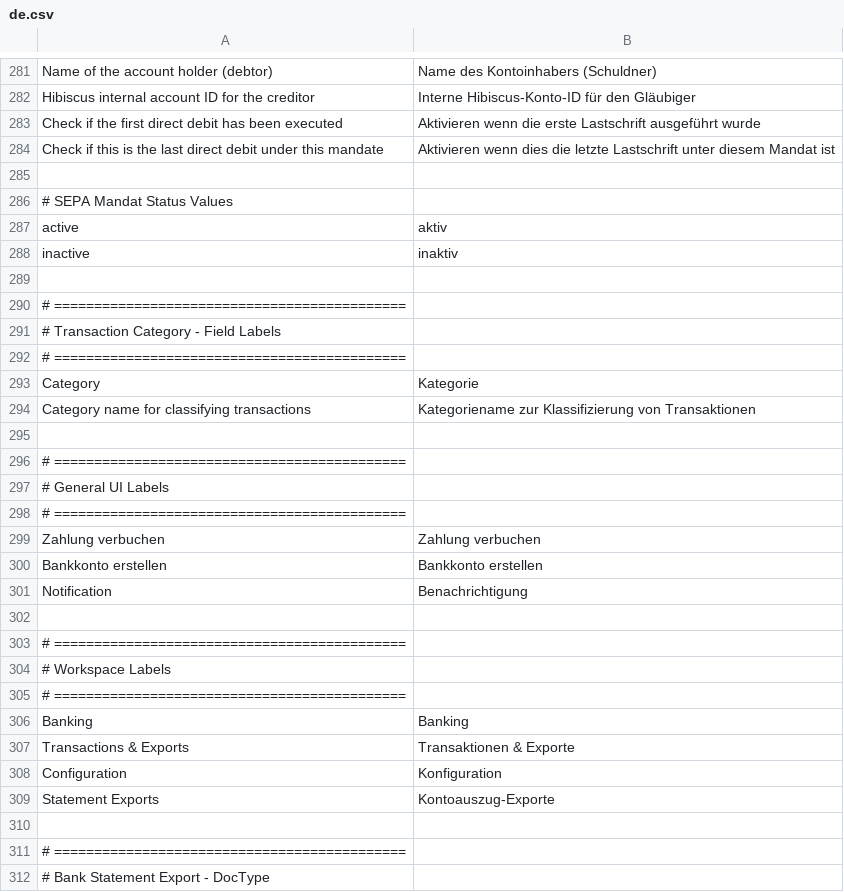
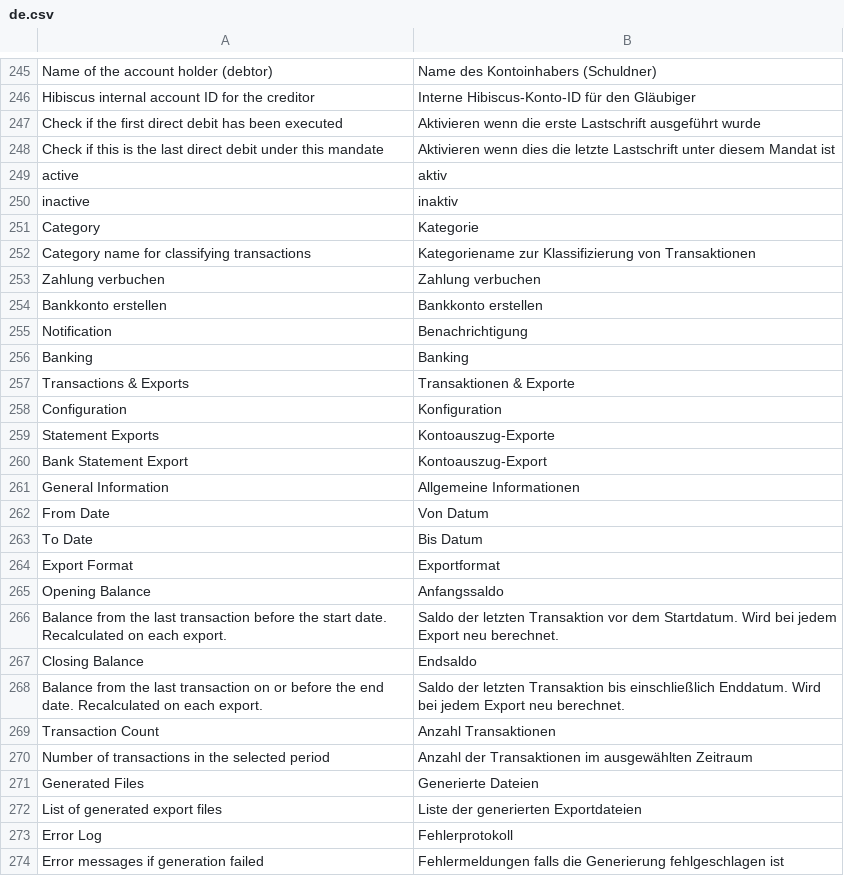
Before and after one commit to itsdave-de/hibiscus_connect, a CSV file: hibiscus_connect/translations/de.csv, drawn as a sheet; only a part is shown, gaps mark what is left out; the shorter side is filled out with more unchanged rows; the diff covers the shown part only.

```diff
--- a/hibiscus_connect/translations/de.csv
+++ b/hibiscus_connect/translations/de.csv
@@ -284,16 +248,6 @@ Check if the first direct debit has been executed,Aktivieren wenn die erste Last
 Check if this is the last direct debit under this mandate,Aktivieren wenn dies die letzte Lastschrift unter diesem Mandat ist,
-
-# SEPA Mandat Status Values
 active,aktiv,
 inactive,inaktiv,
-
-# ============================================
-# Transaction Category - Field Labels
-# ============================================
 Category,Kategorie,
 Category name for classifying transactions,Kategoriename zur Klassifizierung von Transaktionen,
-
-# ============================================
-# General UI Labels
-# ============================================
 Zahlung verbuchen,Zahlung verbuchen,
@@ -301,6 +255,2 @@ Bankkonto erstellen,Bankkonto erstellen,
 Notification,Benachrichtigung,
-
-# ============================================
-# Workspace Labels
-# ============================================
 Banking,Banking,
@@ -309,4 +259 @@ Configuration,Konfiguration,
 Statement Exports,Kontoauszug-Exporte,
-
-# ============================================
-# Bank Statement Export - DocType
```
Also changed, not shown: 67 removed rows elsewhere in this file, 7 other files.
